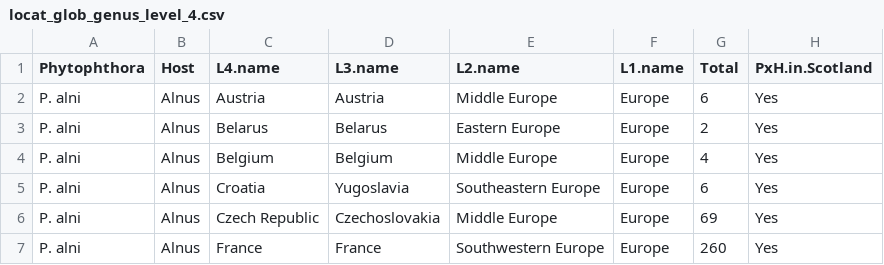
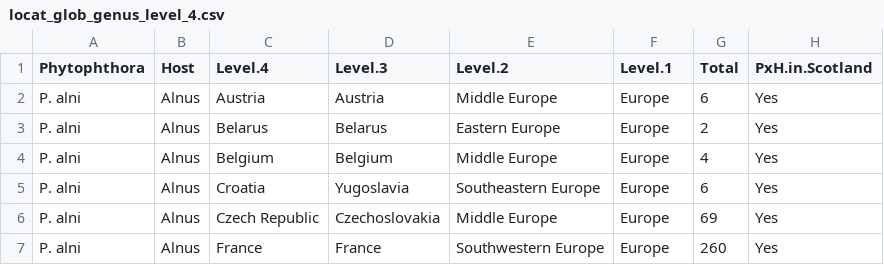
Before and after one commit to Kattur/PH_project_test_new, a CSV file: data/locat_glob_genus_level_4.csv, drawn as a sheet; only a part is shown.

```diff
--- a/data/locat_glob_genus_level_4.csv
+++ b/data/locat_glob_genus_level_4.csv
@@ -1,2 +1,2 @@
-"Phytophthora","Host","L4.name","L3.name","L2.name","L1.name","Total","PxH.in.Scotland"
+"Phytophthora","Host","Level.4","Level.3","Level.2","Level.1","Total","PxH.in.Scotland"
 "P. alni","Alnus","Austria","Austria","Middle Europe","Europe",6,"Yes"
```
Also changed, not shown: data/host_loc_gen_level2.csv, data/host_loc_sp_level2.csv, 17 other files.
